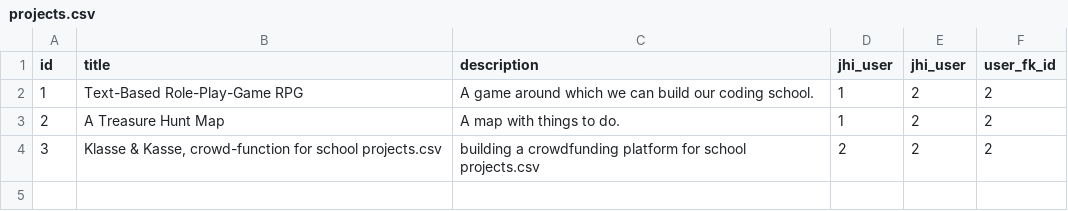
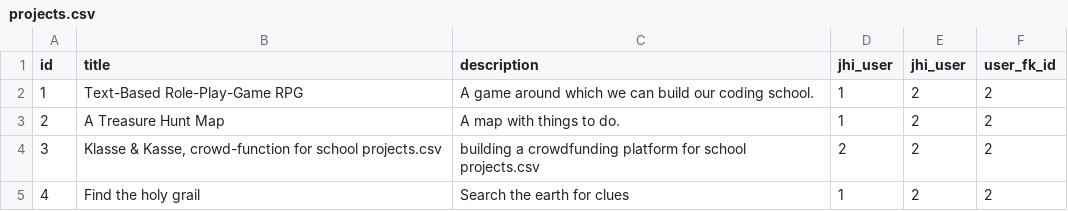
Before and after one commit to newaustriancodingschool/hackboard, a CSV file: src/main/resources/config/liquibase/projects.csv, drawn as a sheet; the diff names each change by its address in the sheet, - before the commit and + after, or states it on an @@ line.

Commit message:
#34: Test CI redeployment

```diff
--- a/src/main/resources/config/liquibase/projects.csv
+++ b/src/main/resources/config/liquibase/projects.csv
+row 5: 4 | Find the holy grail | Search the earth for clues | 1 | 2 | 2
```
